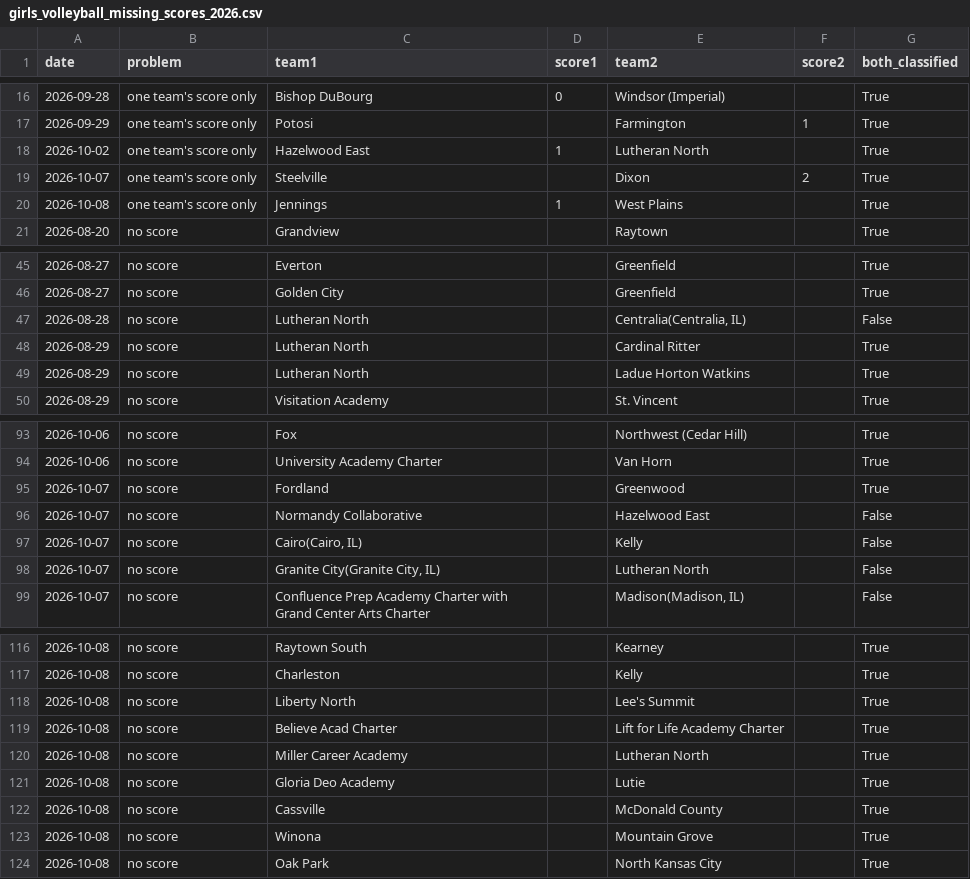
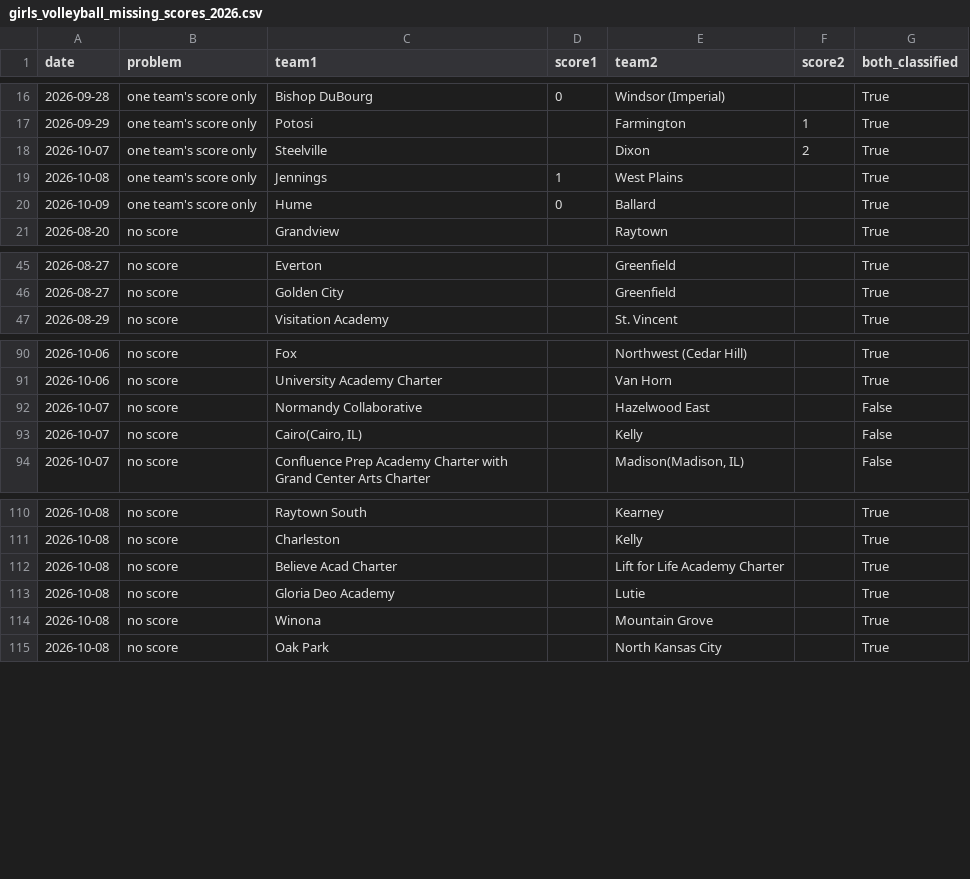
Before and after one commit to AllMOSports/Girls_Volleyball_Ratings_2026, a CSV file: girls_volleyball_missing_scores_2026.csv, drawn as a sheet; only a part is shown, gaps mark what is left out; the diff covers the shown part only.

```diff
--- a/girls_volleyball_missing_scores_2026.csv
+++ b/girls_volleyball_missing_scores_2026.csv
@@ -17,5 +17,5 @@ date,problem,team1,score1,team2,score2,both_classified
 2026-09-29,one team's score only,Potosi,,Farmington,1,True
-2026-10-02,one team's score only,Hazelwood East,1,Lutheran North,,True
 2026-10-07,one team's score only,Steelville,,Dixon,2,True
 2026-10-08,one team's score only,Jennings,1,West Plains,,True
+2026-10-09,one team's score only,Hume,0,Ballard,,True
 2026-08-20,no score,Grandview,,Raytown,,True
@@ -46,5 +46,2 @@ date,problem,team1,score1,team2,score2,both_classified
 2026-08-27,no score,Golden City,,Greenfield,,True
-2026-08-28,no score,Lutheran North,,"Centralia(Centralia, IL)",,False
-2026-08-29,no score,Lutheran North,,Cardinal Ritter,,True
-2026-08-29,no score,Lutheran North,,Ladue Horton Watkins,,True
 2026-08-29,no score,Visitation Academy,,St. Vincent,,True
@@ -94,6 +91,4 @@ date,problem,team1,score1,team2,score2,both_classified
 2026-10-06,no score,University Academy Charter,,Van Horn,,True
-2026-10-07,no score,Fordland,,Greenwood,,True
 2026-10-07,no score,Normandy Collaborative,,Hazelwood East,,False
 2026-10-07,no score,"Cairo(Cairo, IL)",,Kelly,,False
-2026-10-07,no score,"Granite City(Granite City, IL)",,Lutheran North,,False
 2026-10-07,no score,Confluence Prep Academy Charter with Grand Center Arts Charter,,"Madison(Madison, IL)",,False
@@ -117,7 +111,4 @@ date,problem,team1,score1,team2,score2,both_classified
 2026-10-08,no score,Charleston,,Kelly,,True
-2026-10-08,no score,Liberty North,,Lee's Summit,,True
 2026-10-08,no score,Believe Acad Charter,,Lift for Life Academy Charter,,True
-2026-10-08,no score,Miller Career Academy,,Lutheran North,,True
 2026-10-08,no score,Gloria Deo Academy,,Lutie,,True
-2026-10-08,no score,Cassville,,McDonald County,,True
 2026-10-08,no score,Winona,,Mountain Grove,,True
```
Also changed, not shown: 21 added rows, 2 removed rows and 3 edited cells elsewhere in this file, girls_volleyball_games_2026.csv, girls_volleyball_games_2026_all.csv, 23 other files.
